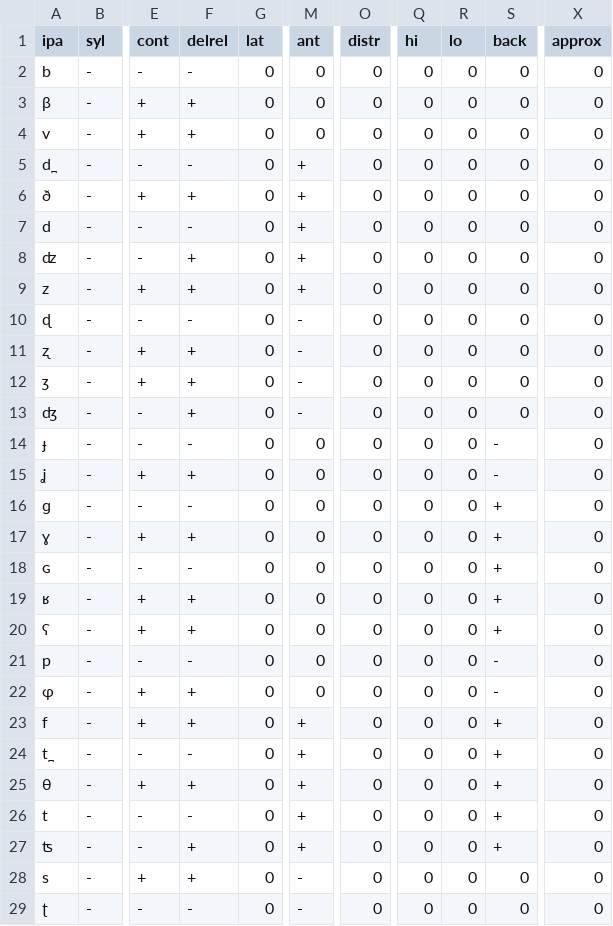
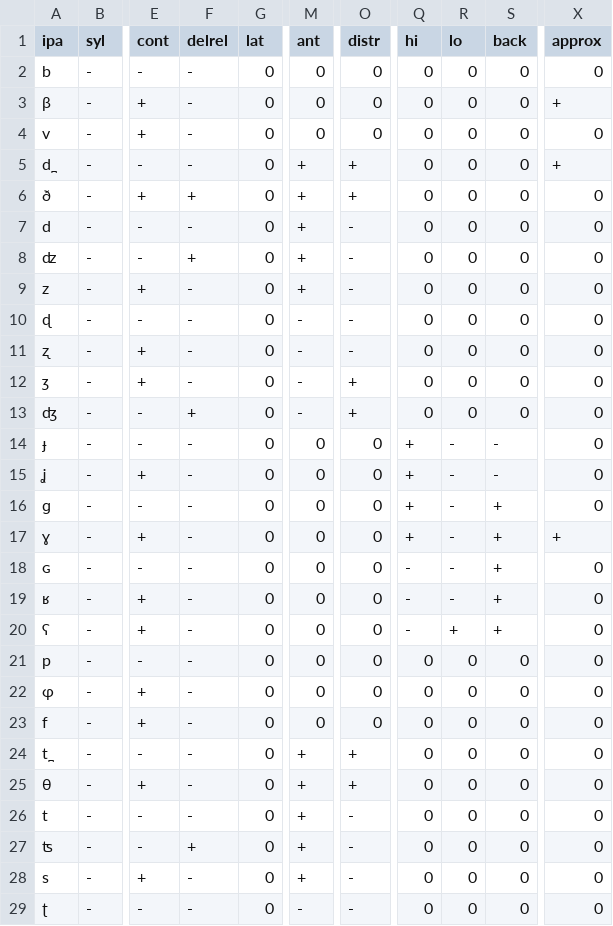
Before and after one commit to philcombiths/panphon, a CSV file: panphon/data/ipa_bases.csv, drawn as a sheet; only a part is shown, gaps mark what is left out; the diff covers the shown part only; the diff names each change by its address in the sheet, - before the commit and + after, or states it on an @@ line.

```diff
--- a/panphon/data/ipa_bases.csv
+++ b/panphon/data/ipa_bases.csv
-F3:F4 (delrel): +
+F3:F4 (delrel): -
-X3 (approx): 0
+X3 (approx): +
-O5:O6 (distr): 0
+O5:O6 (distr): +
-X5 (approx): 0
+X5 (approx): +
-O7:O11 (distr): 0
+O7:O11 (distr): -
-F9 (delrel): +
+F9 (delrel): -
-F11:F12 (delrel): +
+F11:F12 (delrel): -
-O12:O13 (distr): 0
+O12:O13 (distr): +
-Q14:Q17 (hi): 0
+Q14:Q17 (hi): +
-R14:R19 (lo): 0
+R14:R19 (lo): -
-F15 (delrel): +
+F15 (delrel): -
-F17 (delrel): +
+F17 (delrel): -
-X17 (approx): 0
+X17 (approx): +
-Q18:Q20 (hi): 0
+Q18:Q20 (hi): -
-F19:F20 (delrel): +
+F19:F20 (delrel): -
-R20 (lo): 0
+R20 (lo): +
-S21:S22 (back): -
+S21:S22 (back): 0
-F22:F23 (delrel): +
+F22:F23 (delrel): -
-M23 (ant): +
+M23 (ant): 0
-S23:S27 (back): +
+S23:S27 (back): 0
-O24:O25 (distr): 0
+O24:O25 (distr): +
-F25 (delrel): +
+F25 (delrel): -
-O26:O29 (distr): 0
+O26:O29 (distr): -
-F28 (delrel): +
+F28 (delrel): -
-M28 (ant): -
+M28 (ant): +
```
Also changed, not shown: 86 edited cells elsewhere in this file, panphon/data/ipa_all.csv.
